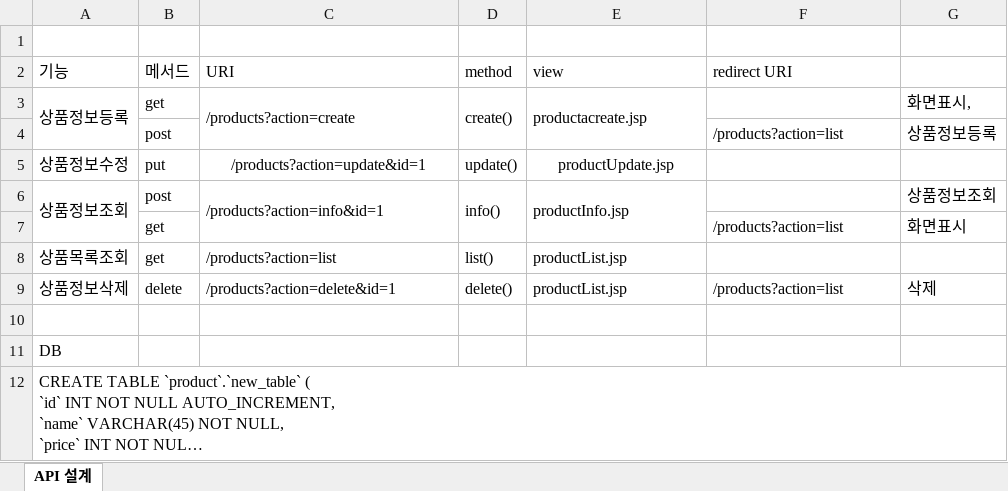
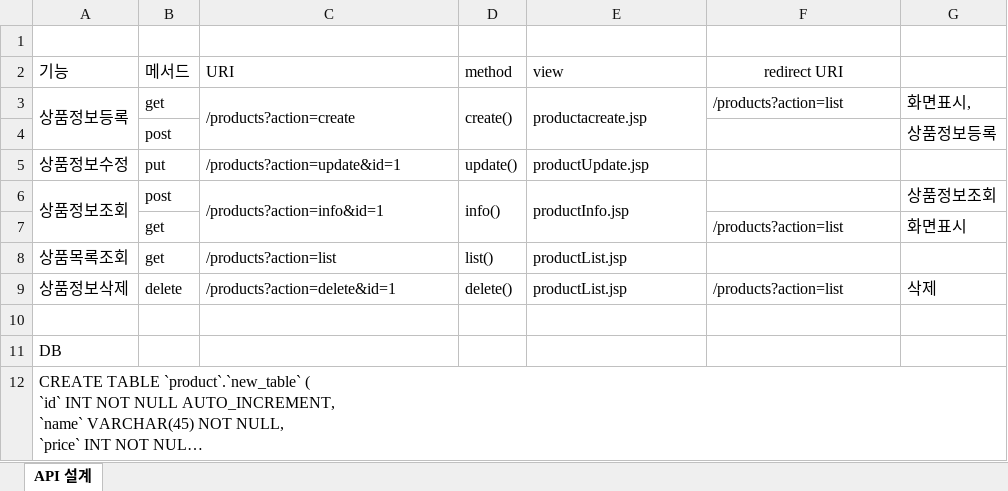
Before and after one commit to waycsj/products-repository, an Excel workbook: API 설계.xlsx, sheet API 설계, drawn as a sheet; long unchanged cells end in …; values as stored, in another font and other column widths than the file's, no borders; the diff names each change by its address in the sheet, - before the commit and + after, or states it on an @@ line.

Commit message:
수정

```diff
--- a/API 설계.xlsx (sheet API 설계)
+++ b/API 설계.xlsx (sheet API 설계)
-F2 alignment: left
+F2 alignment: center
-F3 (redirect URI): (empty)
+F3 (redirect URI): /products?action=list
-F4 (redirect URI): /products?action=list
+F4 (redirect URI): (empty)
-C5 alignment: center
+C5 alignment: left
-E5 alignment: center
+E5 alignment: left
```
